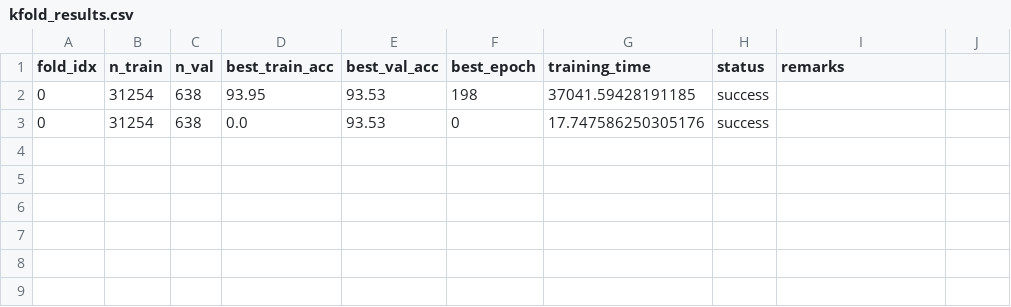
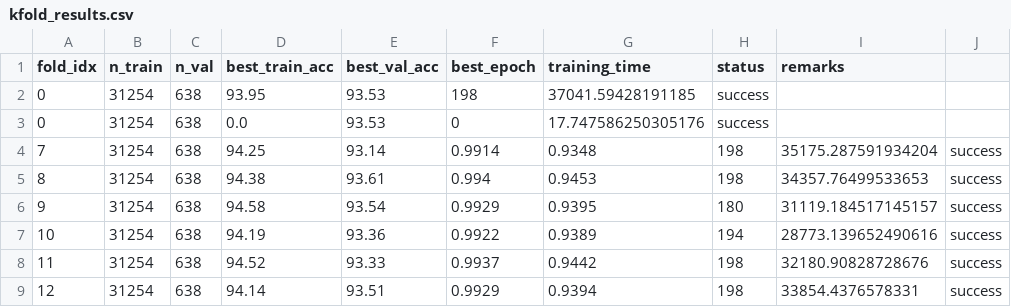
Before and after one commit to yueyang001/10-LNN, a CSV file: results/kfold_cv_deepship/kfold_results.csv, drawn as a sheet; the diff names each change by its address in the sheet, - before the commit and + after, or states it on an @@ line.

Commit message:
Server:增加了1行kfold_deepship_integration.py对于TS-T的运行代码

```diff
--- a/results/kfold_cv_deepship/kfold_results.csv
+++ b/results/kfold_cv_deepship/kfold_results.csv
+row 4: 7 | 31254 | 638 | 94.25 | 93.14 | 0.9914 | 0.9348 | 198 | 35175.287591934204 | success
+row 5: 8 | 31254 | 638 | 94.38 | 93.61 | 0.994 | 0.9453 | 198 | 34357.76499533653 | success
+row 6: 9 | 31254 | 638 | 94.58 | 93.54 | 0.9929 | 0.9395 | 180 | 31119.184517145157 | success
+row 7: 10 | 31254 | 638 | 94.19 | 93.36 | 0.9922 | 0.9389 | 194 | 28773.139652490616 | success
+row 8: 11 | 31254 | 638 | 94.52 | 93.33 | 0.9937 | 0.9442 | 198 | 32180.90828728676 | success
+row 9: 12 | 31254 | 638 | 94.14 | 93.51 | 0.9929 | 0.9394 | 198 | 33854.4376578331 | success
```
Also changed, not shown: 11 other files.
